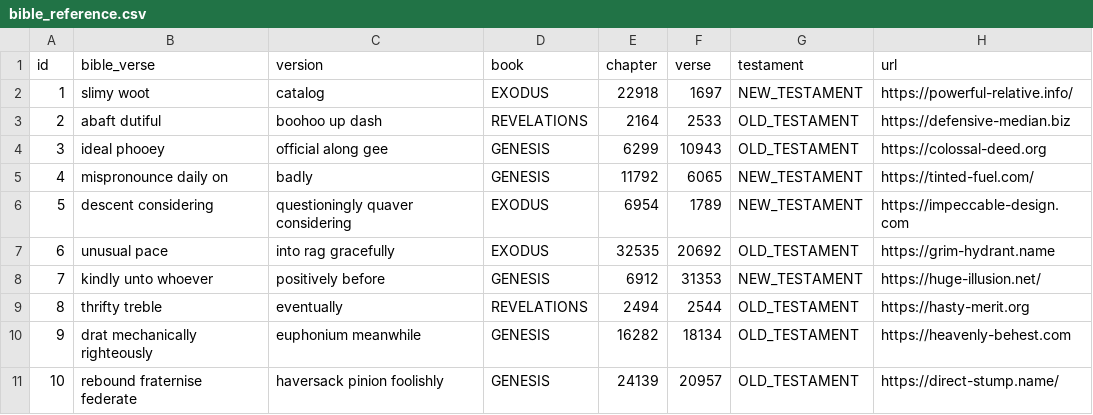
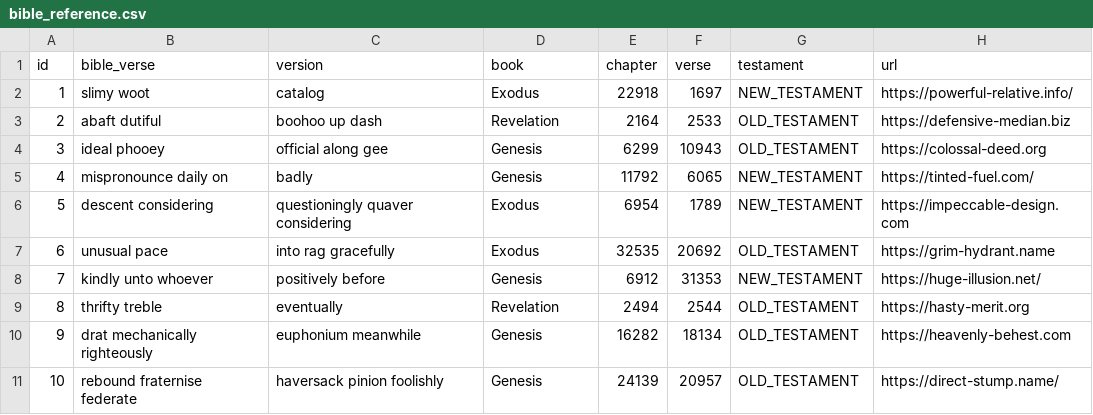
Before and after one commit to jesfre/bibletrivia, a CSV file: src/main/resources/config/liquibase/fake-data/bible_reference.csv, drawn as a sheet.

Commit message:
Replaced path names from game/trivia1 to game/trivia-game. Added button to first Trivia Game page to select difficulty level and go to a new page. Updated fake data using Book enum value.

```diff
--- a/src/main/resources/config/liquibase/fake-data/bible_reference.csv
+++ b/src/main/resources/config/liquibase/fake-data/bible_reference.csv
@@ -1,11 +1,11 @@
 id;bible_verse;version;book;chapter;verse;testament;url
-1;slimy woot;catalog;EXODUS;22918;1697;NEW_TESTAMENT;https://powerful-relative.info/
-2;abaft dutiful;boohoo up dash;REVELATIONS;2164;2533;OLD_TESTAMENT;https://defensive-median.biz
-3;ideal phooey;official along gee;GENESIS;6299;10943;OLD_TESTAMENT;https://colossal-deed.org
-4;mispronounce daily on;badly;GENESIS;11792;6065;NEW_TESTAMENT;https://tinted-fuel.com/
-5;descent considering;questioningly quaver considering;EXODUS;6954;1789;NEW_TESTAMENT;https://impeccable-design.com
-6;unusual pace;into rag gracefully;EXODUS;32535;20692;OLD_TESTAMENT;https://grim-hydrant.name
-7;kindly unto whoever;positively before;GENESIS;6912;31353;NEW_TESTAMENT;https://huge-illusion.net/
-8;thrifty treble;eventually;REVELATIONS;2494;2544;OLD_TESTAMENT;https://hasty-merit.org
-9;drat mechanically righteously;euphonium meanwhile;GENESIS;16282;18134;OLD_TESTAMENT;https://heavenly-behest.com
-10;rebound fraternise federate;haversack pinion foolishly;GENESIS;24139;20957;OLD_TESTAMENT;https://direct-stump.name/
+1;slimy woot;catalog;Exodus;22918;1697;NEW_TESTAMENT;https://powerful-relative.info/
+2;abaft dutiful;boohoo up dash;Revelation;2164;2533;OLD_TESTAMENT;https://defensive-median.biz
+3;ideal phooey;official along gee;Genesis;6299;10943;OLD_TESTAMENT;https://colossal-deed.org
+4;mispronounce daily on;badly;Genesis;11792;6065;NEW_TESTAMENT;https://tinted-fuel.com/
+5;descent considering;questioningly quaver considering;Exodus;6954;1789;NEW_TESTAMENT;https://impeccable-design.com
+6;unusual pace;into rag gracefully;Exodus;32535;20692;OLD_TESTAMENT;https://grim-hydrant.name
+7;kindly unto whoever;positively before;Genesis;6912;31353;NEW_TESTAMENT;https://huge-illusion.net/
+8;thrifty treble;eventually;Revelation;2494;2544;OLD_TESTAMENT;https://hasty-merit.org
+9;drat mechanically righteously;euphonium meanwhile;Genesis;16282;18134;OLD_TESTAMENT;https://heavenly-behest.com
+10;rebound fraternise federate;haversack pinion foolishly;Genesis;24139;20957;OLD_TESTAMENT;https://direct-stump.name/
```
Also changed, not shown: 16 other files.
